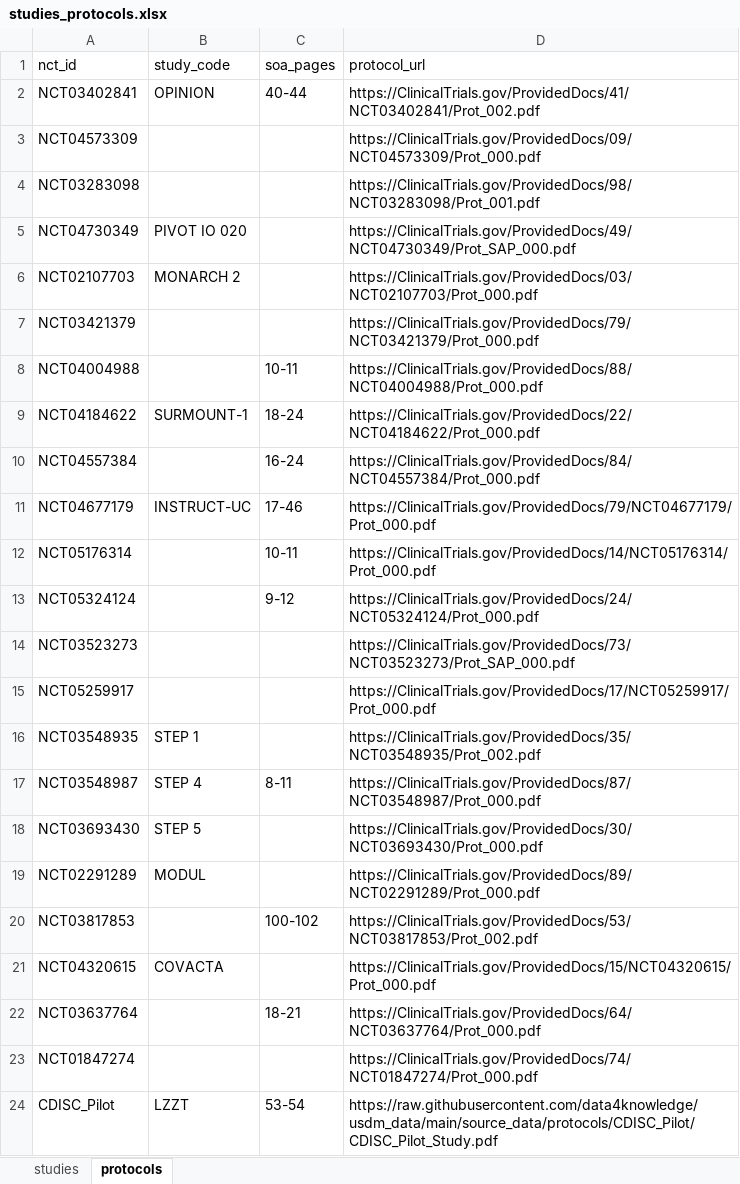
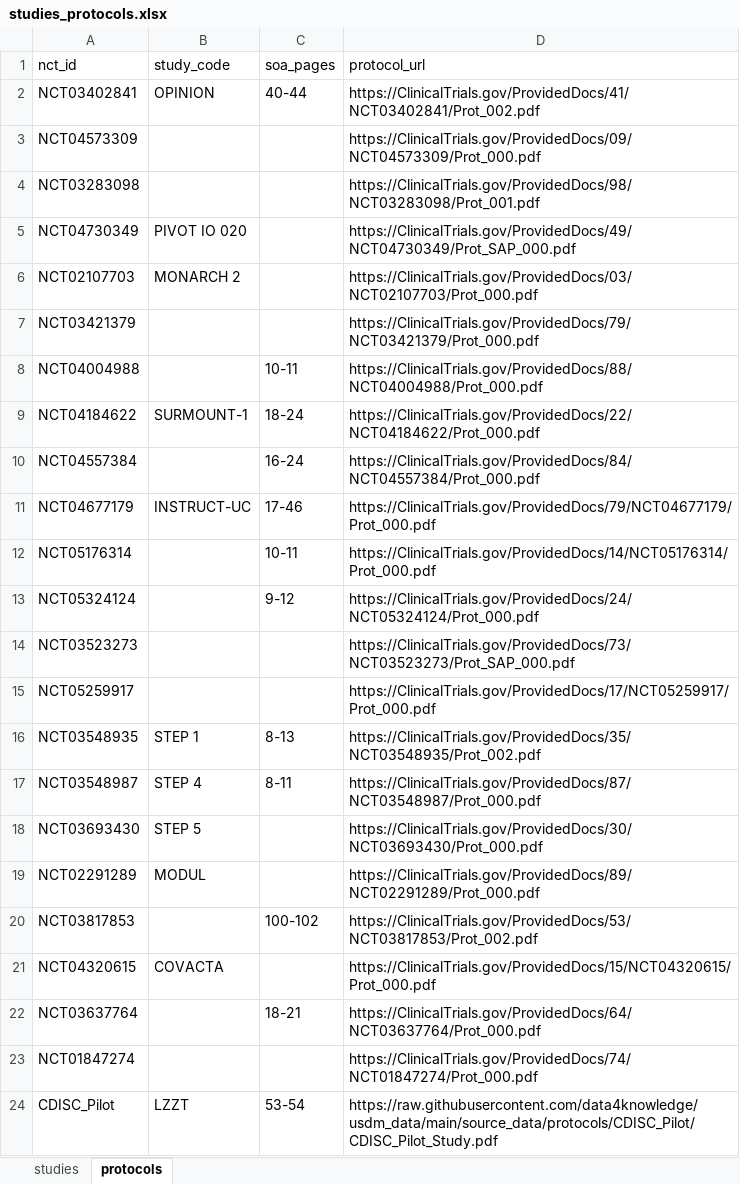
Before and after one commit to kerfors/soa2usdm-collections, an Excel workbook: collections/usdm_data/studies_protocols.xlsx, sheet protocols, drawn as a sheet; values as stored, in another font and other column widths than the file's, no borders; the diff names each change by its address in the sheet, - before the commit and + after, or states it on an @@ line.

Commit message:
Publish NCT03548935 SoA2USDM extractions

```diff
--- a/collections/usdm_data/studies_protocols.xlsx (sheet protocols)
+++ b/collections/usdm_data/studies_protocols.xlsx (sheet protocols)
-C16 (soa_pages): (empty)
+C16 (soa_pages): 8-13
```
Also changed, not shown: 10 other files.
